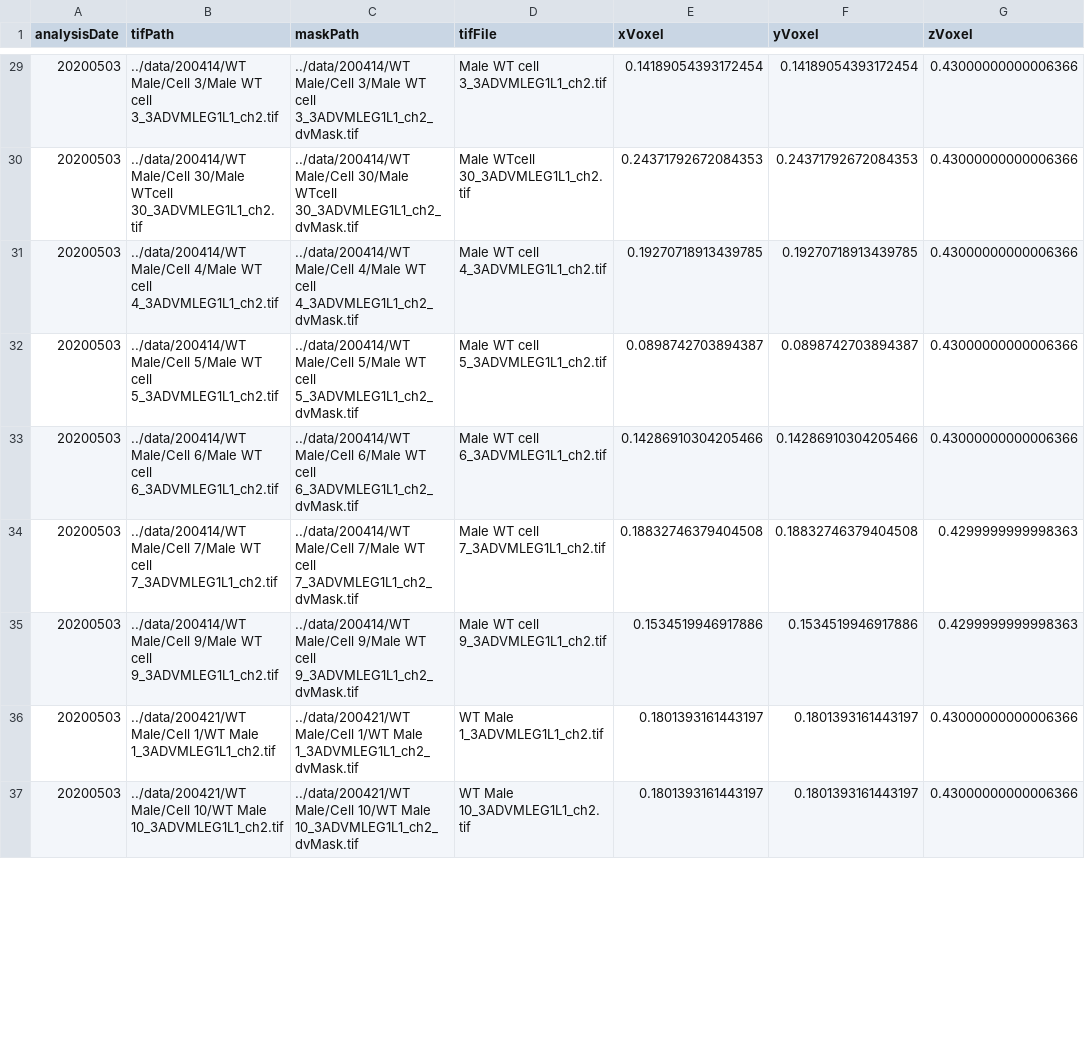
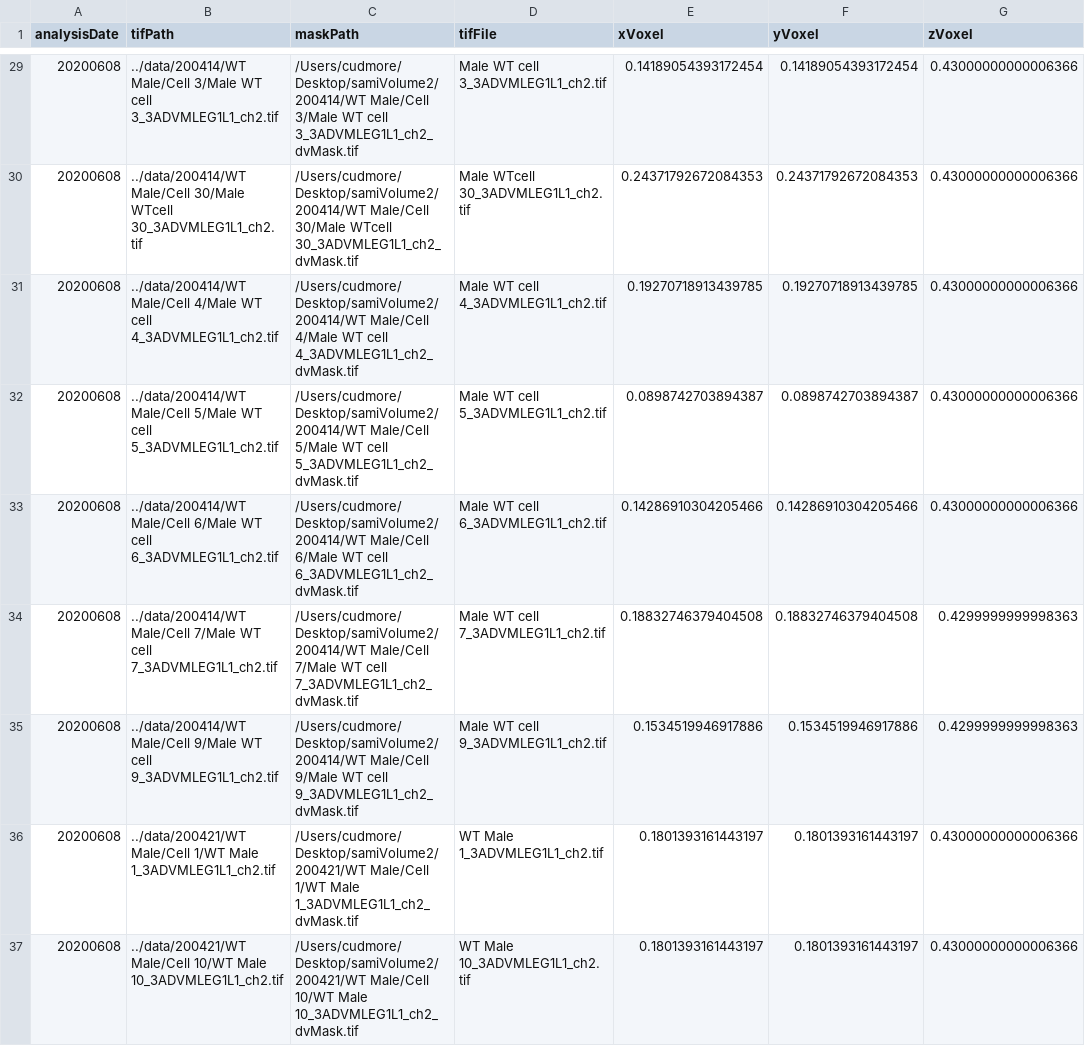
Before and after one commit to cudmore/smMicrotubule, a CSV file: analysis/wt-male_batch_results.csv, drawn as a sheet; only a part is shown, gaps mark what is left out; the diff covers the shown part only; the diff names each change by its address in the sheet, - before the commit and + after, or states it on an @@ line.

```diff
--- a/analysis/wt-male_batch_results.csv
+++ b/analysis/wt-male_batch_results.csv
-A29:A37 (analysisDate): 20200503
+A29:A37 (analysisDate): 20200608
-C29 (maskPath): ../data/200414/WT Male/Cell 3/Male…
+C29 (maskPath): /Users/cudmore/Desktop/samiVolume2/200414/WT Male/Cell 3/Male…
-C30 (maskPath): ../data/200414/WT Male/Cell 30/Male…
+C30 (maskPath): /Users/cudmore/Desktop/samiVolume2/200414/WT Male/Cell 30/Male…
-C31 (maskPath): ../data/200414/WT Male/Cell 4/Male…
+C31 (maskPath): /Users/cudmore/Desktop/samiVolume2/200414/WT Male/Cell 4/Male…
-C32 (maskPath): ../data/200414/WT Male/Cell 5/Male…
+C32 (maskPath): /Users/cudmore/Desktop/samiVolume2/200414/WT Male/Cell 5/Male…
-C33 (maskPath): ../data/200414/WT Male/Cell 6/Male…
+C33 (maskPath): /Users/cudmore/Desktop/samiVolume2/200414/WT Male/Cell 6/Male…
-C34 (maskPath): ../data/200414/WT Male/Cell 7/Male…
+C34 (maskPath): /Users/cudmore/Desktop/samiVolume2/200414/WT Male/Cell 7/Male…
-C35 (maskPath): ../data/200414/WT Male/Cell 9/Male…
+C35 (maskPath): /Users/cudmore/Desktop/samiVolume2/200414/WT Male/Cell 9/Male…
-C36 (maskPath): ../data/200421/WT Male/Cell 1/WT…
+C36 (maskPath): /Users/cudmore/Desktop/samiVolume2/200421/WT Male/Cell 1/WT…
-C37 (maskPath): ../data/200421/WT Male/Cell 10/WT…
+C37 (maskPath): /Users/cudmore/Desktop/samiVolume2/200421/WT Male/Cell 10/WT…
```
Also changed, not shown: 70 edited cells elsewhere in this file, analysis/density-results.csv, analysis/ko-female_batch_results.csv, 10 other files.
